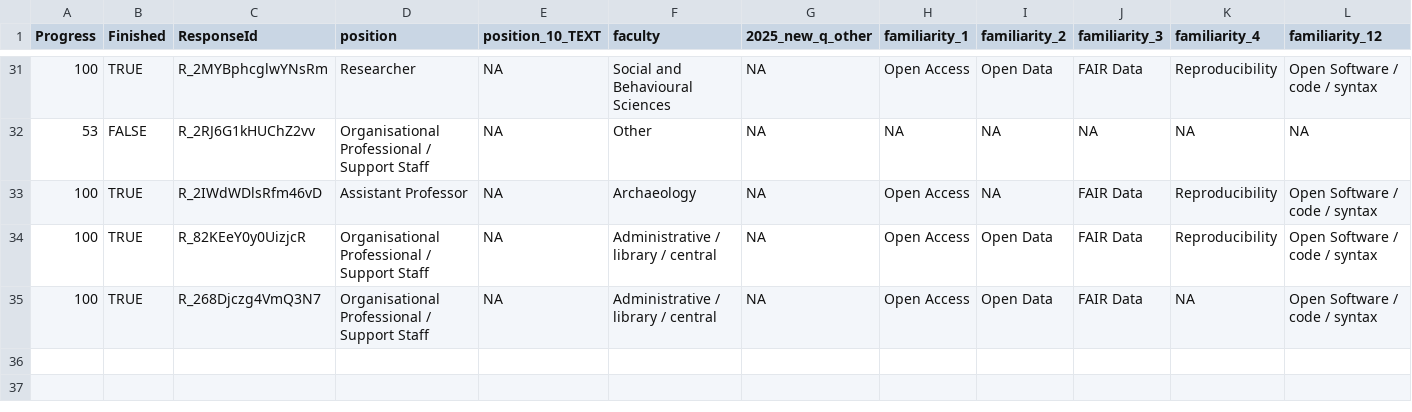
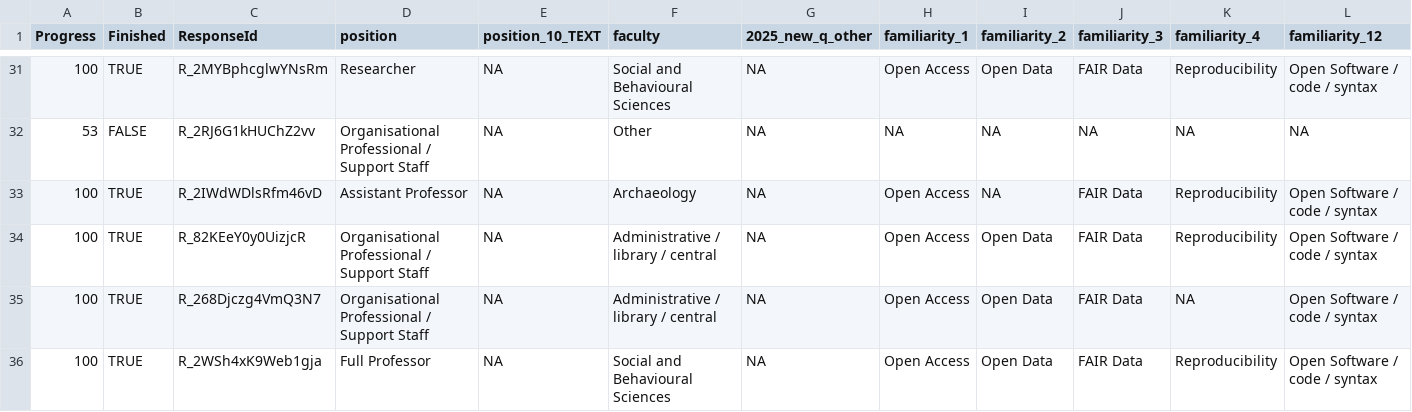
Before and after one commit to bbartholdy/os-survey-unileiden, a CSV file: data/2025_responses-wide.csv, drawn as a sheet; only a part is shown, gaps mark what is left out; rows hold the shown columns only; the diff names each change by its address in the sheet, - before the commit and + after, or states it on an @@ line.

Commit message:
update responses

```diff
--- a/data/2025_responses-wide.csv
+++ b/data/2025_responses-wide.csv
+row 36: 100 | TRUE | R_2WSh4xK9Web1gja | Full Professor | NA | Social and Behavioural Sciences | NA | Open Access | Open Data | FAIR Data | Reproducibility | Open Software / code / syntax
```
